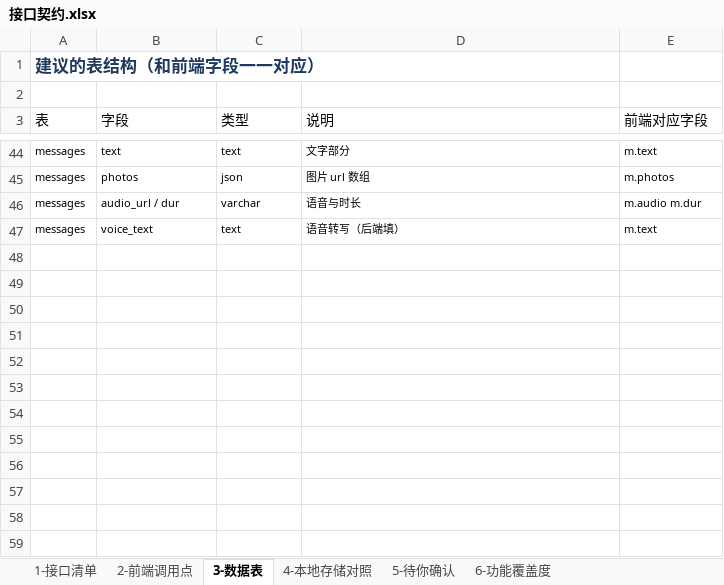
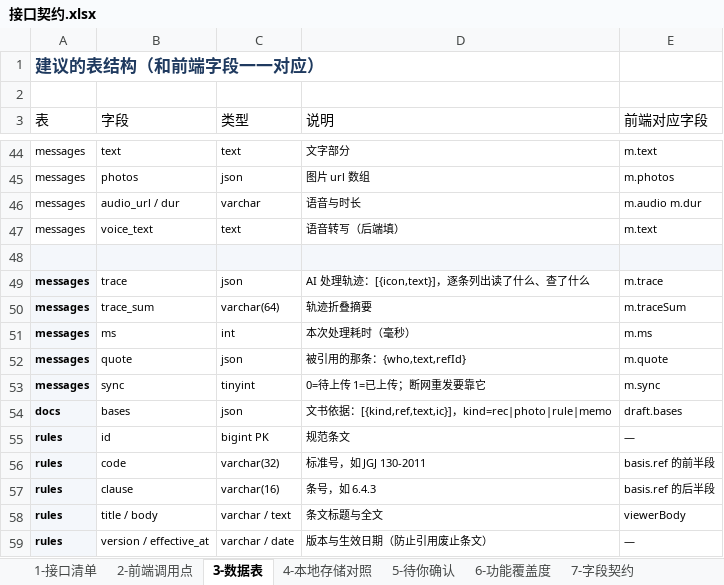
Before and after one commit to NJHTR/gdces-jl-field-miniapp, an Excel workbook: docs/接口契约.xlsx, sheet 3-数据表, drawn as a sheet; only a part is shown, gaps mark what is left out; values as stored, in another font and other column widths than the file's, no borders; the diff names each change by its address in the sheet, - before the commit and + after, or states it on an @@ line.

Commit message:
docs(契约): 补 AI 轨迹、依据引用、规范库
接口 21 → 24 支：
- RULE-1  规范条文库（含版本号，防止引用废止条文）
- BASIS-1 统一解析一条依据（kind + ref → 标题/正文/图片）
- MSG-3   取单条消息（含原始转写与轨迹）

数据表补字段：
- messages.trace / trace_sum / ms / quote / sync
- docs.bases（只存引用，不存原文）
- rules 表（code / clause / body / version / effective_at）

新增「7-字段契约」表，把两个 JSON 字段的结构、每个键的含义、
前端展示位置、后端怎么来逐条写清；覆盖度补 4 个功能点（44 个）

```diff
--- a/docs/接口契约.xlsx (sheet 3-数据表)
+++ b/docs/接口契约.xlsx (sheet 3-数据表)
+sheet tab: 7-字段契约
+row 48: (empty)
+row 49: messages | trace | json | AI 处理轨迹：[{icon,text}]，逐条列出读了什么、查了什么 | m.trace
+row 50: messages | trace_sum | varchar(64) | 轨迹折叠摘要 | m.traceSum
+row 51: messages | ms | int | 本次处理耗时（毫秒） | m.ms
+row 52: messages | quote | json | 被引用的那条：{who,text,refId} | m.quote
+row 53: messages | sync | tinyint | 0=待上传 1=已上传；断网重发要靠它 | m.sync
+row 54: docs | bases | json | 文书依据：[{kind,ref,text,ic}]，kind=rec|photo|rule|memo | draft.bases
+row 55: rules | id | bigint PK | 规范条文 | —
+row 56: rules | code | varchar(32) | 标准号，如 JGJ 130-2011 | basis.ref 的前半段
+row 57: rules | clause | varchar(16) | 条号，如 6.4.3 | basis.ref 的后半段
+row 58: rules | title / body | varchar / text | 条文标题与全文 | viewerBody
+row 59: rules | version / effective_at | varchar / date | 版本与生效日期（防止引用废止条文） | —
```
Also changed, not shown: sheet 1-接口清单, sheet 6-功能覆盖度, 1 other file.
